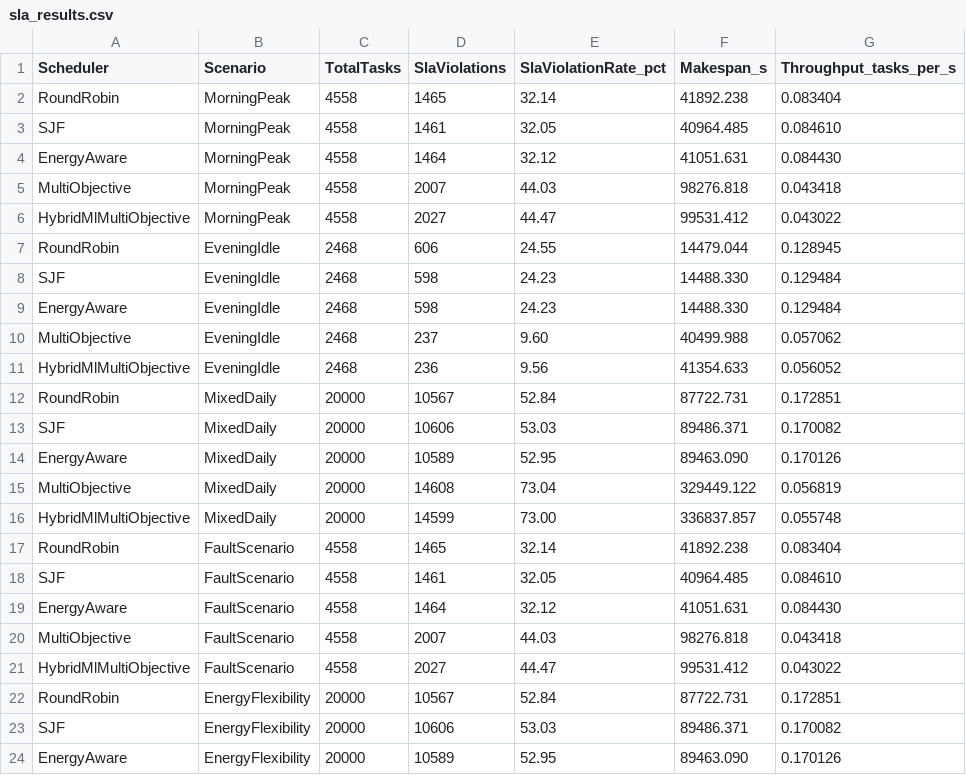
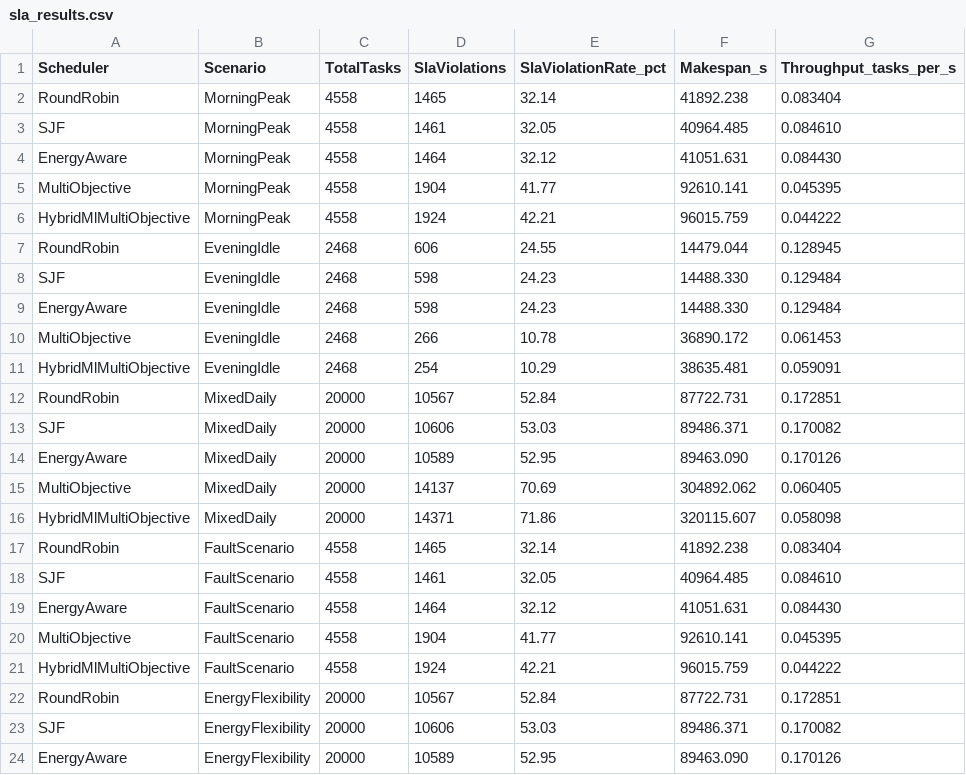
Before and after one commit to palfirobert/Dizertatie, a CSV file: results/sla_results.csv, drawn as a sheet; only a part is shown; the diff covers the shown part only.

```diff
--- a/results/sla_results.csv
+++ b/results/sla_results.csv
@@ -4,4 +4,4 @@ SJF,MorningPeak,4558,1461,32.05,40964.485,0.084610
 EnergyAware,MorningPeak,4558,1464,32.12,41051.631,0.084430
-MultiObjective,MorningPeak,4558,2007,44.03,98276.818,0.043418
-HybridMlMultiObjective,MorningPeak,4558,2027,44.47,99531.412,0.043022
+MultiObjective,MorningPeak,4558,1904,41.77,92610.141,0.045395
+HybridMlMultiObjective,MorningPeak,4558,1924,42.21,96015.759,0.044222
 RoundRobin,EveningIdle,2468,606,24.55,14479.044,0.128945
@@ -9,4 +9,4 @@ SJF,EveningIdle,2468,598,24.23,14488.330,0.129484
 EnergyAware,EveningIdle,2468,598,24.23,14488.330,0.129484
-MultiObjective,EveningIdle,2468,237,9.60,40499.988,0.057062
-HybridMlMultiObjective,EveningIdle,2468,236,9.56,41354.633,0.056052
+MultiObjective,EveningIdle,2468,266,10.78,36890.172,0.061453
+HybridMlMultiObjective,EveningIdle,2468,254,10.29,38635.481,0.059091
 RoundRobin,MixedDaily,20000,10567,52.84,87722.731,0.172851
@@ -14,4 +14,4 @@ SJF,MixedDaily,20000,10606,53.03,89486.371,0.170082
 EnergyAware,MixedDaily,20000,10589,52.95,89463.090,0.170126
-MultiObjective,MixedDaily,20000,14608,73.04,329449.122,0.056819
-HybridMlMultiObjective,MixedDaily,20000,14599,73.00,336837.857,0.055748
+MultiObjective,MixedDaily,20000,14137,70.69,304892.062,0.060405
+HybridMlMultiObjective,MixedDaily,20000,14371,71.86,320115.607,0.058098
 RoundRobin,FaultScenario,4558,1465,32.14,41892.238,0.083404
@@ -19,4 +19,4 @@ SJF,FaultScenario,4558,1461,32.05,40964.485,0.084610
 EnergyAware,FaultScenario,4558,1464,32.12,41051.631,0.084430
-MultiObjective,FaultScenario,4558,2007,44.03,98276.818,0.043418
-HybridMlMultiObjective,FaultScenario,4558,2027,44.47,99531.412,0.043022
+MultiObjective,FaultScenario,4558,1904,41.77,92610.141,0.045395
+HybridMlMultiObjective,FaultScenario,4558,1924,42.21,96015.759,0.044222
 RoundRobin,EnergyFlexibility,20000,10567,52.84,87722.731,0.172851
```
Also changed, not shown: 8 edited cells elsewhere in this file, results/energy_results.csv, results/summary_results.csv, 7 other files.
